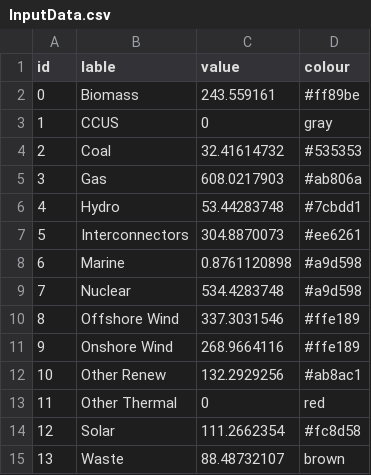
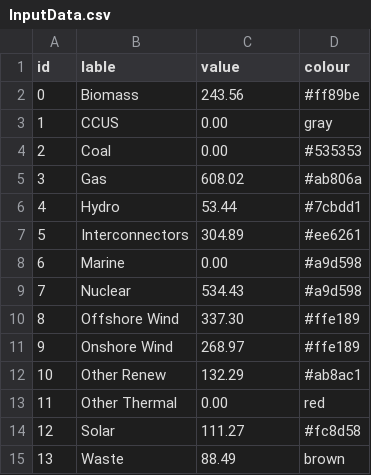
Before and after one commit to Hal609/Energy-Sankey-Diagram, a CSV file: InputData.csv, drawn as a sheet.

```diff
--- a/InputData.csv
+++ b/InputData.csv
@@ -1,15 +1,15 @@
 id,lable,value,colour
-0,Biomass,243.559161,#ff89be
-1,CCUS,0,gray
-2,Coal,32.41614732,#535353
-3,Gas,608.0217903,#ab806a
-4,Hydro,53.44283748,#7cbdd1
-5,Interconnectors,304.8870073,#ee6261
-6,Marine,0.8761120898,#a9d598
-7,Nuclear,534.4283748,#a9d598
-8,Offshore Wind,337.3031546,#ffe189
-9,Onshore Wind,268.9664116,#ffe189
-10,Other Renew,132.2929256,#ab8ac1
-11,Other Thermal,0,red
-12,Solar,111.2662354,#fc8d58
-13,Waste,88.48732107,brown
+0,Biomass,243.56,#ff89be
+1,CCUS,0.00,gray
+2,Coal,0.00,#535353
+3,Gas,608.02,#ab806a
+4,Hydro,53.44,#7cbdd1
+5,Interconnectors,304.89,#ee6261
+6,Marine,0.00,#a9d598
+7,Nuclear,534.43,#a9d598
+8,Offshore Wind,337.30,#ffe189
+9,Onshore Wind,268.97,#ffe189
+10,Other Renew,132.29,#ab8ac1
+11,Other Thermal,0.00,red
+12,Solar,111.27,#fc8d58
+13,Waste,88.49,brown
```
Also changed, not shown: LinkData.csv, OutputData.csv, 2 other files.
